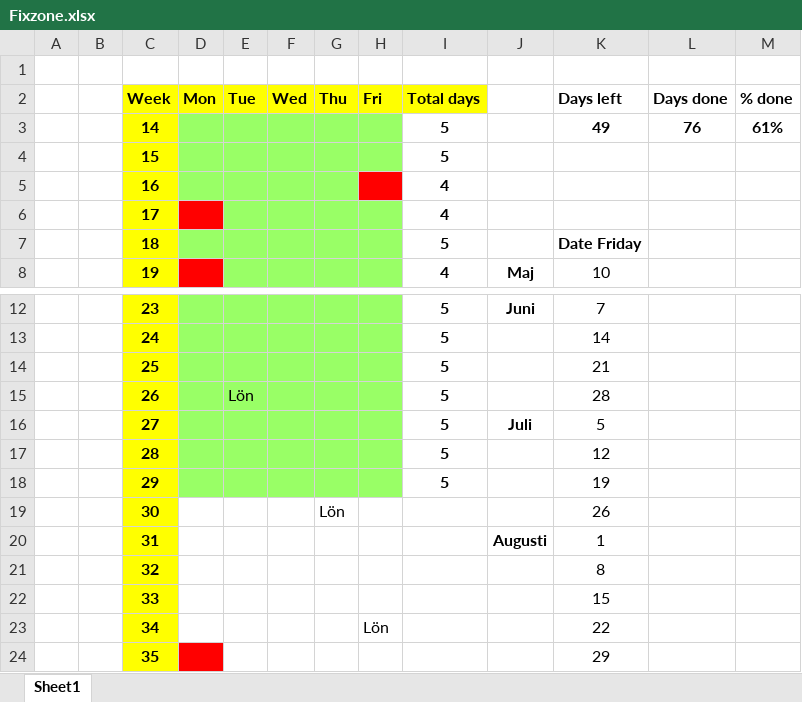
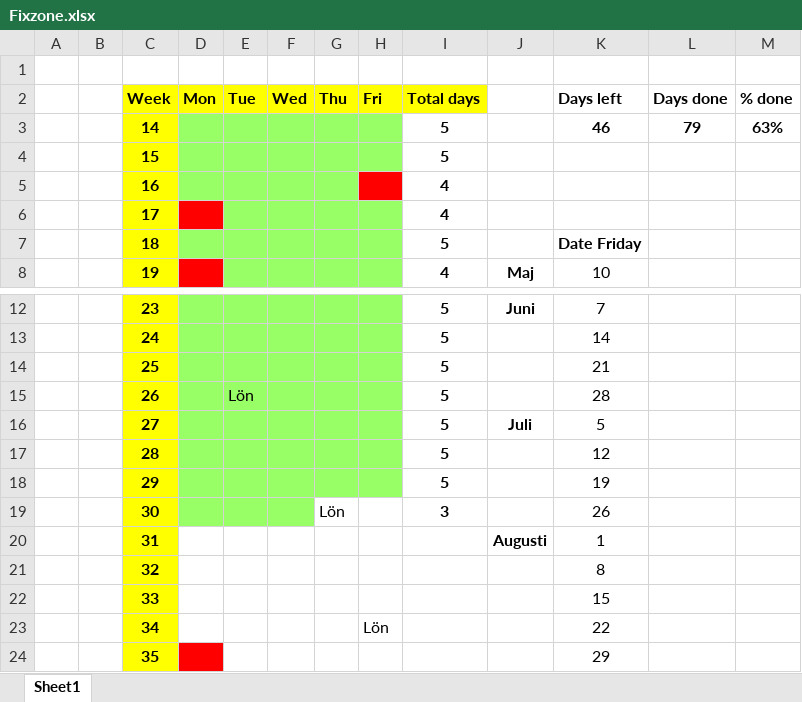
Before and after one commit to cjonasl/Leander, an Excel workbook: Administration/Fixzone.xlsx, sheet Sheet1, drawn as a sheet; only a part is shown, gaps mark what is left out; values as stored, in another font and other column widths than the file's, no borders; the diff names each change by its address in the sheet, - before the commit and + after, or states it on an @@ line.

```diff
--- a/Administration/Fixzone.xlsx (sheet Sheet1)
+++ b/Administration/Fixzone.xlsx (sheet Sheet1)
-K3 (Days left): 49
+K3 (Days left): 46
-L3 (Days done): 76
+L3 (Days done): 79
-M3 (% done): 61%
+M3 (% done): 63%
-D19:F19 fill: none
+D19:F19 fill: #99FF66
-I19 (Total days): (empty)
+I19 (Total days): 3
```
Also changed, not shown: 13 other files.
